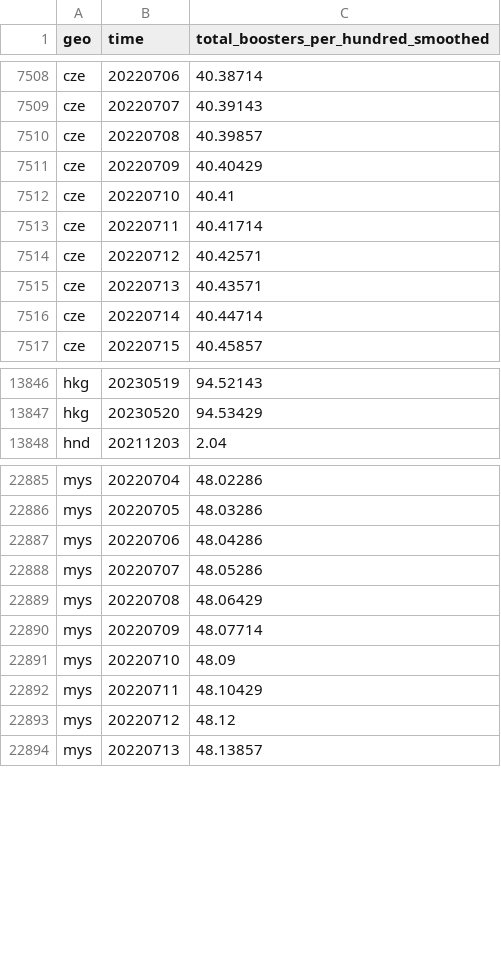
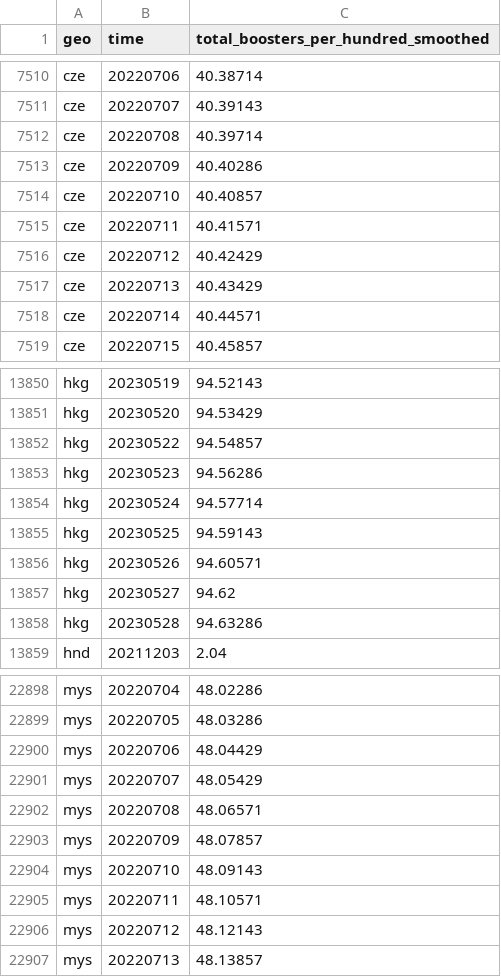
Before and after one commit to open-numbers/ddf--open_numbers--owid_covid_19, a CSV file: ddf--datapoints--total_boosters_per_hundred_smoothed--by--geo--time.csv, drawn as a sheet; only a part is shown, gaps mark what is left out; the diff covers the shown part only.

```diff
--- a/ddf--datapoints--total_boosters_per_hundred_smoothed--by--geo--time.csv
+++ b/ddf--datapoints--total_boosters_per_hundred_smoothed--by--geo--time.csv
@@ -7509,9 +7511,9 @@ cze,20220706,40.38714
 cze,20220707,40.39143
-cze,20220708,40.39857
-cze,20220709,40.40429
-cze,20220710,40.41
-cze,20220711,40.41714
-cze,20220712,40.42571
-cze,20220713,40.43571
-cze,20220714,40.44714
+cze,20220708,40.39714
+cze,20220709,40.40286
+cze,20220710,40.40857
+cze,20220711,40.41571
+cze,20220712,40.42429
+cze,20220713,40.43429
+cze,20220714,40.44571
 cze,20220715,40.45857
@@ -13847,2 +13851,9 @@ hkg,20230519,94.52143
 hkg,20230520,94.53429
+hkg,20230522,94.54857
+hkg,20230523,94.56286
+hkg,20230524,94.57714
+hkg,20230525,94.59143
+hkg,20230526,94.60571
+hkg,20230527,94.62
+hkg,20230528,94.63286
 hnd,20211203,2.04
@@ -22886,9 +22899,9 @@ mys,20220704,48.02286
 mys,20220705,48.03286
-mys,20220706,48.04286
-mys,20220707,48.05286
-mys,20220708,48.06429
-mys,20220709,48.07714
-mys,20220710,48.09
-mys,20220711,48.10429
-mys,20220712,48.12
+mys,20220706,48.04429
+mys,20220707,48.05429
+mys,20220708,48.06571
+mys,20220709,48.07857
+mys,20220710,48.09143
+mys,20220711,48.10571
+mys,20220712,48.12143
 mys,20220713,48.13857
```
Also changed, not shown: 10 added rows and 15 edited cells elsewhere in this file, ddf--datapoints--new_vaccinations--by--geo--time.csv, ddf--datapoints--people_fully_vaccinated_per_hundred--by--geo--time.csv, 47 other files.
